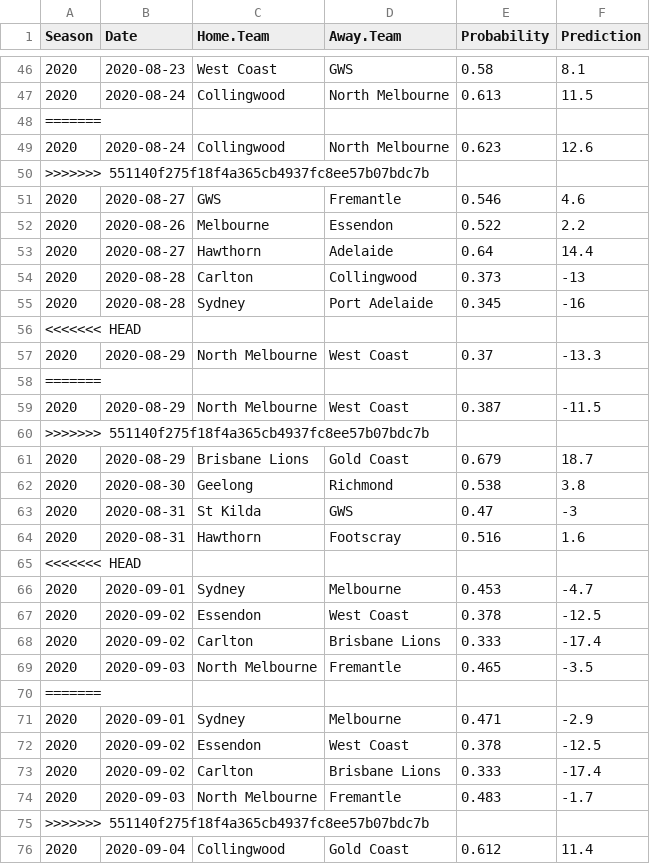
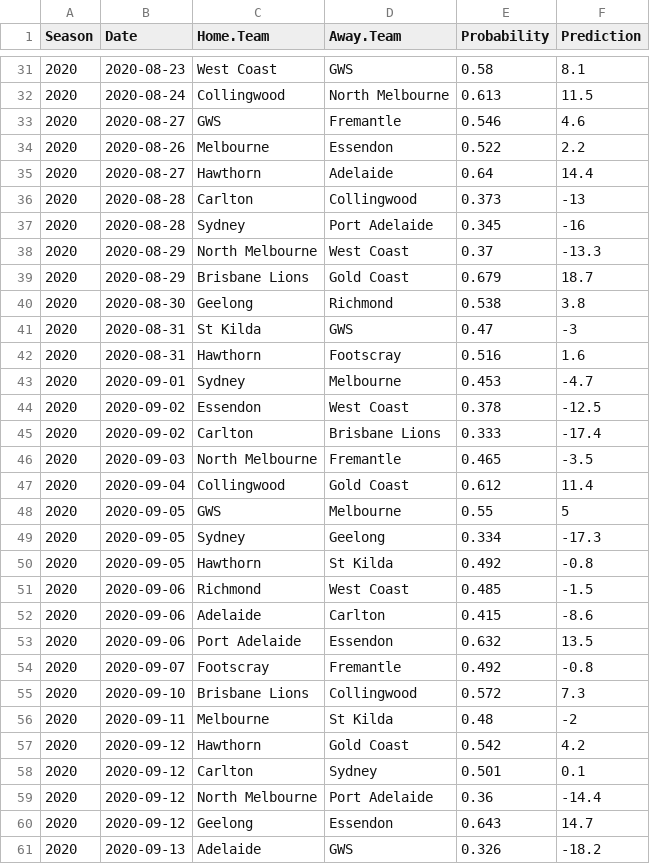
Before and after one commit to jimmyday12/plussixoneblog, a CSV file: data_files/raw-data/predictions_new.csv, drawn as a sheet; only a part is shown, gaps mark what is left out; the shorter side is filled out with more unchanged rows; the diff covers the shown part only.

Commit message:
fixing merged data files

```diff
--- a/data_files/raw-data/predictions_new.csv
+++ b/data_files/raw-data/predictions_new.csv
@@ -47,5 +32,2 @@ Season,Date,Home.Team,Away.Team,Probability,Prediction
 2020,2020-08-24,Collingwood,North Melbourne,0.613,11.5
-=======
-2020,2020-08-24,Collingwood,North Melbourne,0.623,12.6
->>>>>>> 551140f275f18f4a365cb4937fc8ee57b07bdc7b
 2020,2020-08-27,GWS,Fremantle,0.546,4.6
@@ -55,7 +37,3 @@ Season,Date,Home.Team,Away.Team,Probability,Prediction
 2020,2020-08-28,Sydney,Port Adelaide,0.345,-16
-<<<<<<< HEAD
 2020,2020-08-29,North Melbourne,West Coast,0.37,-13.3
-=======
-2020,2020-08-29,North Melbourne,West Coast,0.387,-11.5
->>>>>>> 551140f275f18f4a365cb4937fc8ee57b07bdc7b
 2020,2020-08-29,Brisbane Lions,Gold Coast,0.679,18.7
@@ -64,3 +42,2 @@ Season,Date,Home.Team,Away.Team,Probability,Prediction
 2020,2020-08-31,Hawthorn,Footscray,0.516,1.6
-<<<<<<< HEAD
 2020,2020-09-01,Sydney,Melbourne,0.453,-4.7
@@ -69,8 +46,2 @@ Season,Date,Home.Team,Away.Team,Probability,Prediction
 2020,2020-09-03,North Melbourne,Fremantle,0.465,-3.5
-=======
-2020,2020-09-01,Sydney,Melbourne,0.471,-2.9
-2020,2020-09-02,Essendon,West Coast,0.378,-12.5
-2020,2020-09-02,Carlton,Brisbane Lions,0.333,-17.4
-2020,2020-09-03,North Melbourne,Fremantle,0.483,-1.7
->>>>>>> 551140f275f18f4a365cb4937fc8ee57b07bdc7b
 2020,2020-09-04,Collingwood,Gold Coast,0.612,11.4
```
Also changed, not shown: 24 removed rows elsewhere in this file, data_files/raw-data/AFLM_sims_summary.csv, 6 other files.
